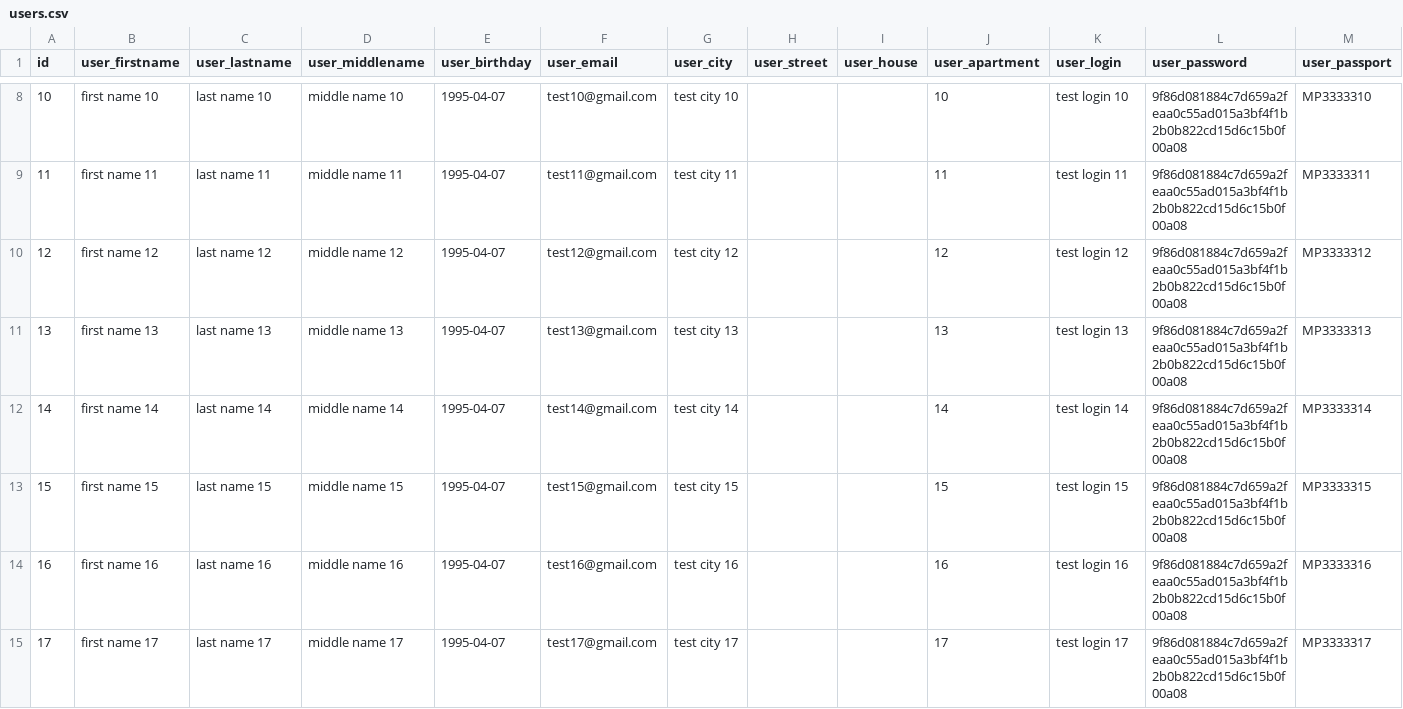
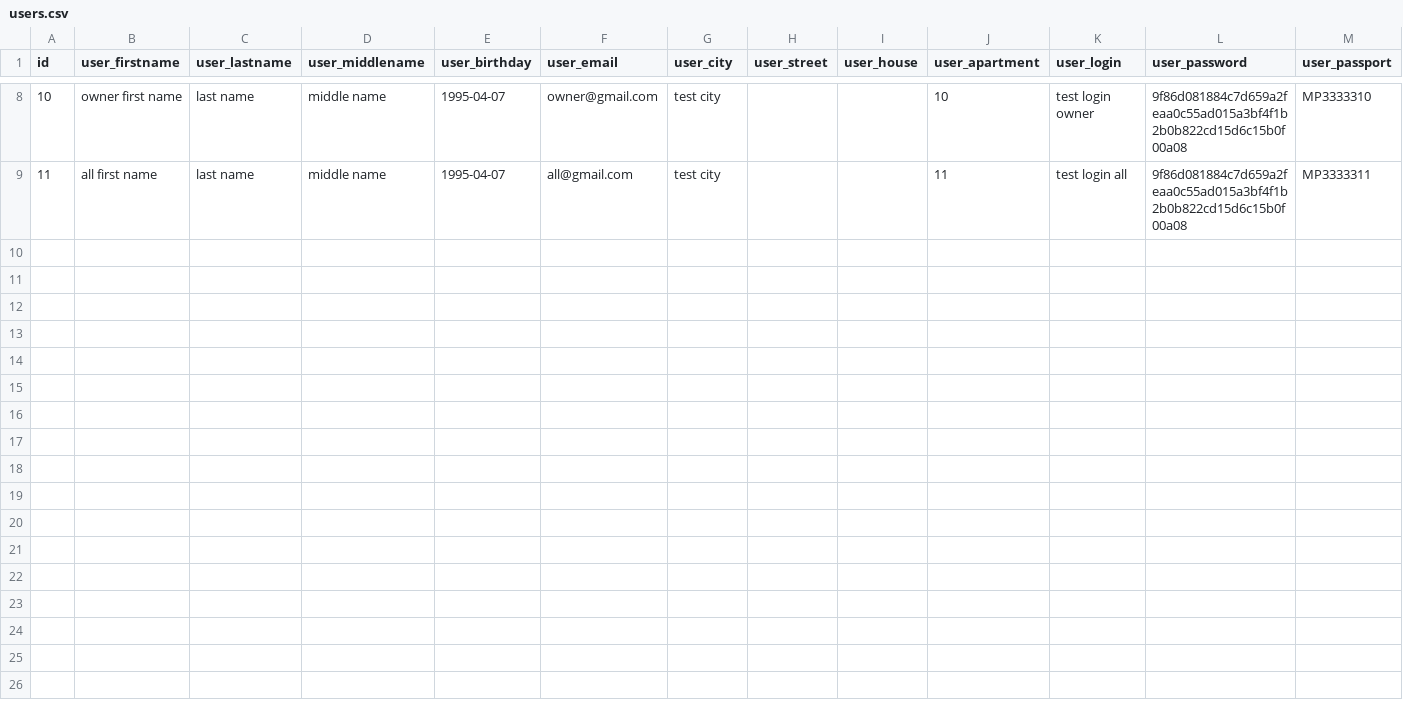
Before and after one commit to Strelts0v/Trucking, a CSV file: server/src/main/resources/config/liquibase/users.csv, drawn as a sheet; only a part is shown, gaps mark what is left out; the diff covers the shown part only.

```diff
--- a/server/src/main/resources/config/liquibase/users.csv
+++ b/server/src/main/resources/config/liquibase/users.csv
@@ -8,8 +8,2 @@ id;user_firstname;user_lastname;user_middlename;user_birthday;user_email;user_ci
-10;first name 10;last name 10;middle name 10;1995-04-07;test10@gmail.com;test city 10;;;10;test login 10;9f86d081884c7d659a2feaa0c55ad015a3bf4f1b2b0b822cd15d6c15b0f00a08;MP3333310
-11;first name 11;last name 11;middle name 11;1995-04-07;test11@gmail.com;test city 11;;;11;test login 11;9f86d081884c7d659a2feaa0c55ad015a3bf4f1b2b0b822cd15d6c15b0f00a08;MP3333311
-12;first name 12;last name 12;middle name 12;1995-04-07;test12@gmail.com;test city 12;;;12;test login 12;9f86d081884c7d659a2feaa0c55ad015a3bf4f1b2b0b822cd15d6c15b0f00a08;MP3333312
-13;first name 13;last name 13;middle name 13;1995-04-07;test13@gmail.com;test city 13;;;13;test login 13;9f86d081884c7d659a2feaa0c55ad015a3bf4f1b2b0b822cd15d6c15b0f00a08;MP3333313
-14;first name 14;last name 14;middle name 14;1995-04-07;test14@gmail.com;test city 14;;;14;test login 14;9f86d081884c7d659a2feaa0c55ad015a3bf4f1b2b0b822cd15d6c15b0f00a08;MP3333314
-15;first name 15;last name 15;middle name 15;1995-04-07;test15@gmail.com;test city 15;;;15;test login 15;9f86d081884c7d659a2feaa0c55ad015a3bf4f1b2b0b822cd15d6c15b0f00a08;MP3333315
-16;first name 16;last name 16;middle name 16;1995-04-07;test16@gmail.com;test city 16;;;16;test login 16;9f86d081884c7d659a2feaa0c55ad015a3bf4f1b2b0b822cd15d6c15b0f00a08;MP3333316
-17;first name 17;last name 17;middle name 17;1995-04-07;test17@gmail.com;test city 17;;;17;test login 17;9f86d081884c7d659a2feaa0c55ad015a3bf4f1b2b0b822cd15d6c15b0f00a08;MP3333317
+10;owner first name;last name;middle name;1995-04-07;owner@gmail.com;test city;;;10;test login owner;9f86d081884c7d659a2feaa0c55ad015a3bf4f1b2b0b822cd15d6c15b0f00a08;MP3333310
+11;all first name;last name;middle name;1995-04-07;all@gmail.com;test city;;;11;test login all;9f86d081884c7d659a2feaa0c55ad015a3bf4f1b2b0b822cd15d6c15b0f00a08;MP3333311
```
Also changed, not shown: 30 edited cells elsewhere in this file, 8 other files.
